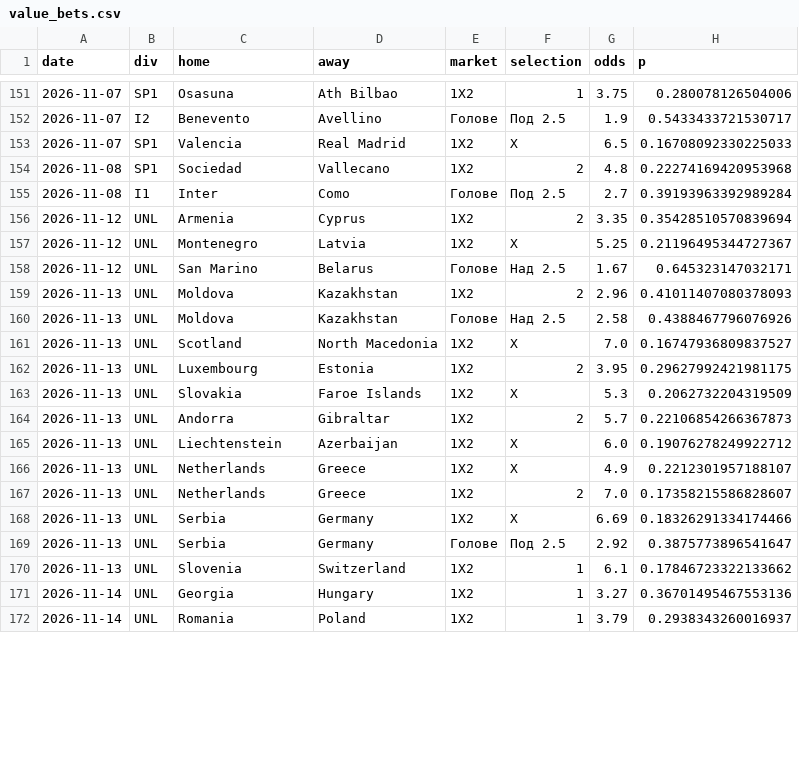
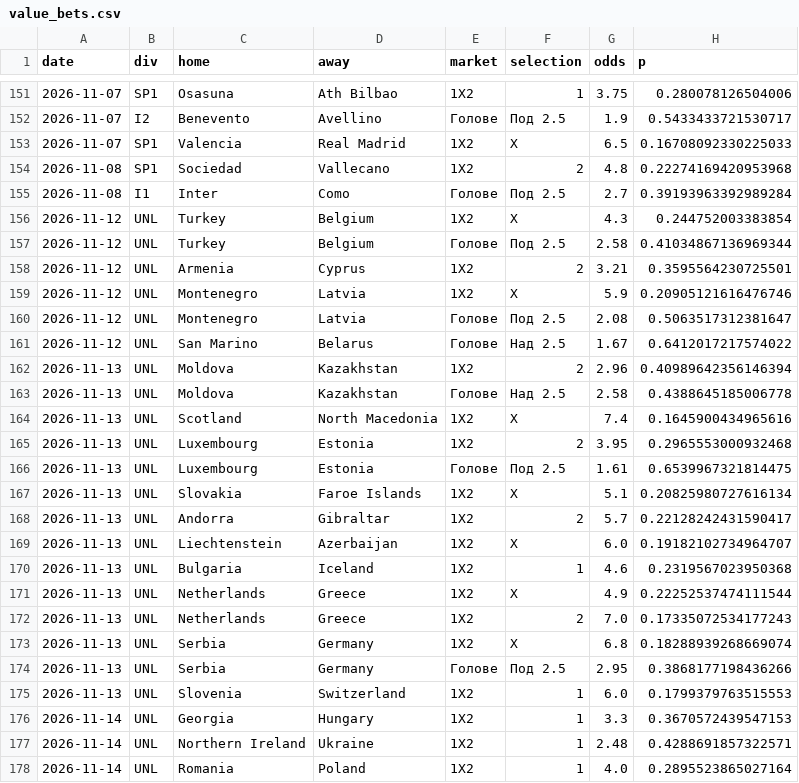
Before and after one commit to mnikolov9/football-prediction, a CSV file: data/log/value_bets.csv, drawn as a sheet; only a part is shown, gaps mark what is left out; the diff covers the shown part only.

```diff
--- a/data/log/value_bets.csv
+++ b/data/log/value_bets.csv
@@ -155,18 +155,24 @@ date,div,home,away,market,selection,odds,p
 2026-11-08,I1,Inter,Como,Голове,Под 2.5,2.7,0.39193963392989284
-2026-11-12,UNL,Armenia,Cyprus,1X2,2,3.35,0.35428510570839694
-2026-11-12,UNL,Montenegro,Latvia,1X2,X,5.25,0.21196495344727367
-2026-11-12,UNL,San Marino,Belarus,Голове,Над 2.5,1.67,0.645323147032171
-2026-11-13,UNL,Moldova,Kazakhstan,1X2,2,2.96,0.41011407080378093
-2026-11-13,UNL,Moldova,Kazakhstan,Голове,Над 2.5,2.58,0.4388467796076926
-2026-11-13,UNL,Scotland,North Macedonia,1X2,X,7.0,0.16747936809837527
-2026-11-13,UNL,Luxembourg,Estonia,1X2,2,3.95,0.29627992421981175
-2026-11-13,UNL,Slovakia,Faroe Islands,1X2,X,5.3,0.2062732204319509
-2026-11-13,UNL,Andorra,Gibraltar,1X2,2,5.7,0.22106854266367873
-2026-11-13,UNL,Liechtenstein,Azerbaijan,1X2,X,6.0,0.19076278249922712
-2026-11-13,UNL,Netherlands,Greece,1X2,X,4.9,0.2212301957188107
-2026-11-13,UNL,Netherlands,Greece,1X2,2,7.0,0.17358215586828607
-2026-11-13,UNL,Serbia,Germany,1X2,X,6.69,0.18326291334174466
-2026-11-13,UNL,Serbia,Germany,Голове,Под 2.5,2.92,0.3875773896541647
-2026-11-13,UNL,Slovenia,Switzerland,1X2,1,6.1,0.17846723322133662
-2026-11-14,UNL,Georgia,Hungary,1X2,1,3.27,0.36701495467553136
-2026-11-14,UNL,Romania,Poland,1X2,1,3.79,0.2938343260016937
+2026-11-12,UNL,Turkey,Belgium,1X2,X,4.3,0.244752003383854
+2026-11-12,UNL,Turkey,Belgium,Голове,Под 2.5,2.58,0.41034867136969344
+2026-11-12,UNL,Armenia,Cyprus,1X2,2,3.21,0.3595564230725501
+2026-11-12,UNL,Montenegro,Latvia,1X2,X,5.9,0.20905121616476746
+2026-11-12,UNL,Montenegro,Latvia,Голове,Под 2.5,2.08,0.5063517312381647
+2026-11-12,UNL,San Marino,Belarus,Голове,Над 2.5,1.67,0.6412017217574022
+2026-11-13,UNL,Moldova,Kazakhstan,1X2,2,2.96,0.40989642356146394
+2026-11-13,UNL,Moldova,Kazakhstan,Голове,Над 2.5,2.58,0.4388645185006778
+2026-11-13,UNL,Scotland,North Macedonia,1X2,X,7.4,0.1645900434965616
+2026-11-13,UNL,Luxembourg,Estonia,1X2,2,3.95,0.2965553000932468
+2026-11-13,UNL,Luxembourg,Estonia,Голове,Под 2.5,1.61,0.6539967321814475
+2026-11-13,UNL,Slovakia,Faroe Islands,1X2,X,5.1,0.20825980727616134
+2026-11-13,UNL,Andorra,Gibraltar,1X2,2,5.7,0.22128242431590417
+2026-11-13,UNL,Liechtenstein,Azerbaijan,1X2,X,6.0,0.19182102734964707
+2026-11-13,UNL,Bulgaria,Iceland,1X2,1,4.6,0.2319567023950368
+2026-11-13,UNL,Netherlands,Greece,1X2,X,4.9,0.22252537474111544
+2026-11-13,UNL,Netherlands,Greece,1X2,2,7.0,0.17335072534177243
+2026-11-13,UNL,Serbia,Germany,1X2,X,6.8,0.18288939268669074
+2026-11-13,UNL,Serbia,Germany,Голове,Под 2.5,2.95,0.3868177198436266
+2026-11-13,UNL,Slovenia,Switzerland,1X2,1,6.0,0.1799379763515553
+2026-11-14,UNL,Georgia,Hungary,1X2,1,3.3,0.3670572439547153
+2026-11-14,UNL,Northern Ireland,Ukraine,1X2,1,2.48,0.4288691857322571
+2026-11-14,UNL,Romania,Poland,1X2,1,4.0,0.2895523865027164
```
Also changed, not shown: 2 added rows and 1 edited cell elsewhere in this file, data/log/daily_bets.csv, data/log/motd.csv, 7 other files.
